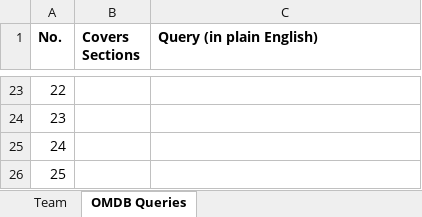
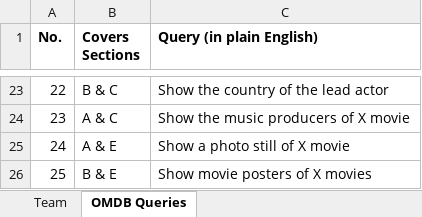
Before and after one commit to kolino1/omdb, an Excel workbook: iteration_2_template.xlsx, sheet OMDB Queries, drawn as a sheet; only a part is shown, gaps mark what is left out; values as stored, in another font and other column widths than the file's, no borders; the diff covers the shown part only; the diff names each change by its address in the sheet, - before the commit and + after, or states it on an @@ line.

```diff
--- a/iteration_2_template.xlsx (sheet OMDB Queries)
+++ b/iteration_2_template.xlsx (sheet OMDB Queries)
-B23 (Covers Sections): (empty)
+B23 (Covers Sections): B & C
-C23 (Query (in plain English)): (empty)
+C23 (Query (in plain English)): Show the country of the lead actor
-B24 (Covers Sections): (empty)
+B24 (Covers Sections): A & C
-C24 (Query (in plain English)): (empty)
+C24 (Query (in plain English)): Show the music producers of X movie
-B25 (Covers Sections): (empty)
+B25 (Covers Sections): A & E
-C25 (Query (in plain English)): (empty)
+C25 (Query (in plain English)): Show a photo still of X movie
-B26 (Covers Sections): (empty)
+B26 (Covers Sections): B & E
-C26 (Query (in plain English)): (empty)
+C26 (Query (in plain English)): Show movie posters of X movies
```
Also changed, not shown: 34 edited cells elsewhere in this sheet, sheet Team.
